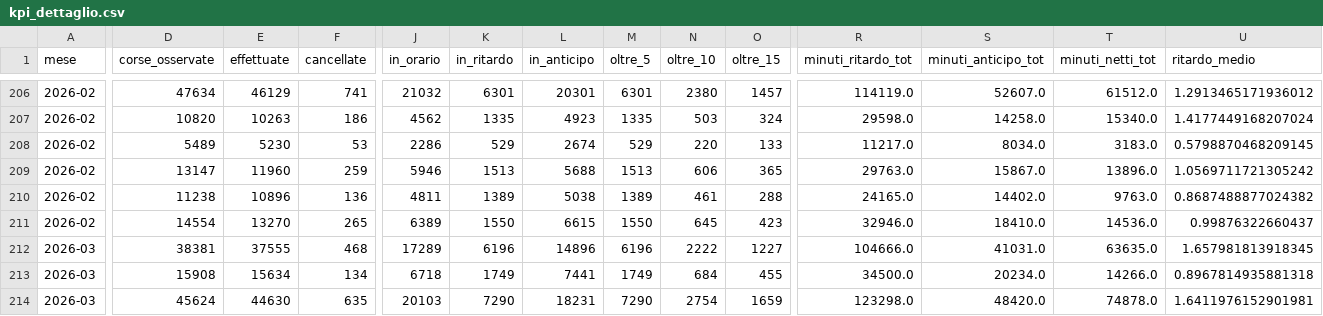
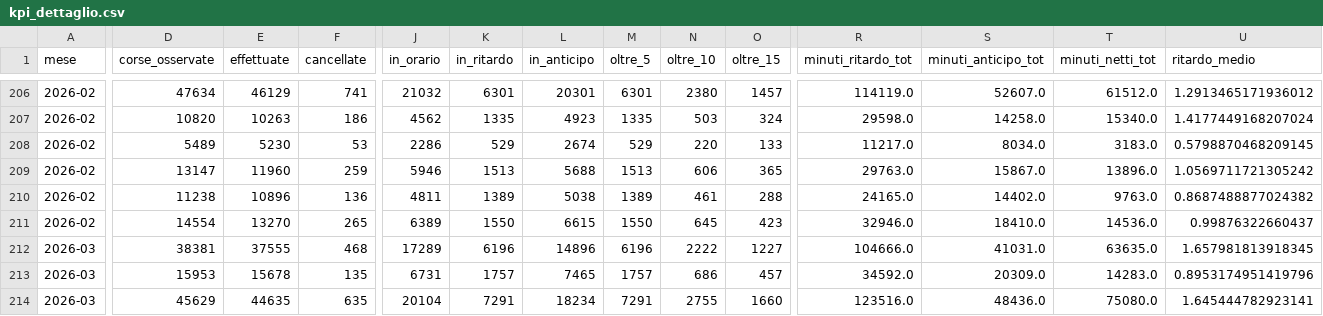
Before and after one commit to DrElegantia/trainstats-dashboard, a CSV file: data/gold/kpi_dettaglio.csv, drawn as a sheet; only a part is shown, gaps mark what is left out; the diff covers the shown part only; the diff names each change by its address in the sheet, - before the commit and + after, or states it on an @@ line.

```diff
--- a/data/gold/kpi_dettaglio.csv
+++ b/data/gold/kpi_dettaglio.csv
-D213 (corse_osservate): 15908
+D213 (corse_osservate): 15953
-E213 (effettuate): 15634
+E213 (effettuate): 15678
-F213 (cancellate): 134
+F213 (cancellate): 135
-J213 (in_orario): 6718
+J213 (in_orario): 6731
-K213 (in_ritardo): 1749
+K213 (in_ritardo): 1757
-L213 (in_anticipo): 7441
+L213 (in_anticipo): 7465
-M213 (oltre_5): 1749
+M213 (oltre_5): 1757
-N213 (oltre_10): 684
+N213 (oltre_10): 686
-O213 (oltre_15): 455
+O213 (oltre_15): 457
-R213 (minuti_ritardo_tot): 34500.0
+R213 (minuti_ritardo_tot): 34592.0
-S213 (minuti_anticipo_tot): 20234.0
+S213 (minuti_anticipo_tot): 20309.0
-T213 (minuti_netti_tot): 14266.0
+T213 (minuti_netti_tot): 14283.0
-U213 (ritardo_medio): 0.8967814935881318
+U213 (ritardo_medio): 0.8953174951419796
-D214 (corse_osservate): 45624
+D214 (corse_osservate): 45629
-E214 (effettuate): 44630
+E214 (effettuate): 44635
-J214 (in_orario): 20103
+J214 (in_orario): 20104
-K214 (in_ritardo): 7290
+K214 (in_ritardo): 7291
-L214 (in_anticipo): 18231
+L214 (in_anticipo): 18234
-M214 (oltre_5): 7290
+M214 (oltre_5): 7291
-N214 (oltre_10): 2754
+N214 (oltre_10): 2755
-O214 (oltre_15): 1659
+O214 (oltre_15): 1660
-R214 (minuti_ritardo_tot): 123298.0
+R214 (minuti_ritardo_tot): 123516.0
-S214 (minuti_anticipo_tot): 48420.0
+S214 (minuti_anticipo_tot): 48436.0
-T214 (minuti_netti_tot): 74878.0
+T214 (minuti_netti_tot): 75080.0
-U214 (ritardo_medio): 1.6411976152901981
+U214 (ritardo_medio): 1.645444782923141
```
Also changed, not shown: 1 added row, 1 removed row and 92 edited cells elsewhere in this file, data/gold/hist_dettaglio_categoria.csv, data/gold/hist_mese_categoria.csv, 11 other files.
